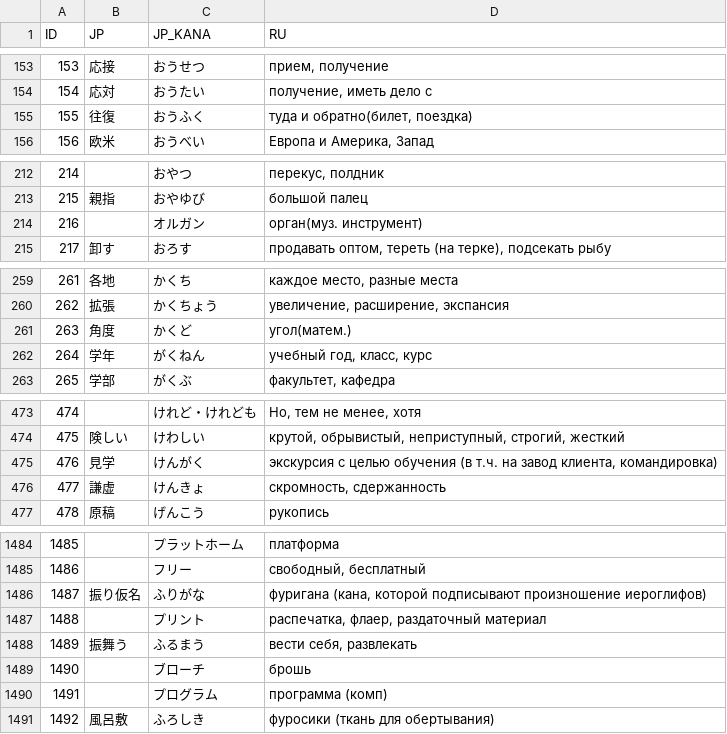
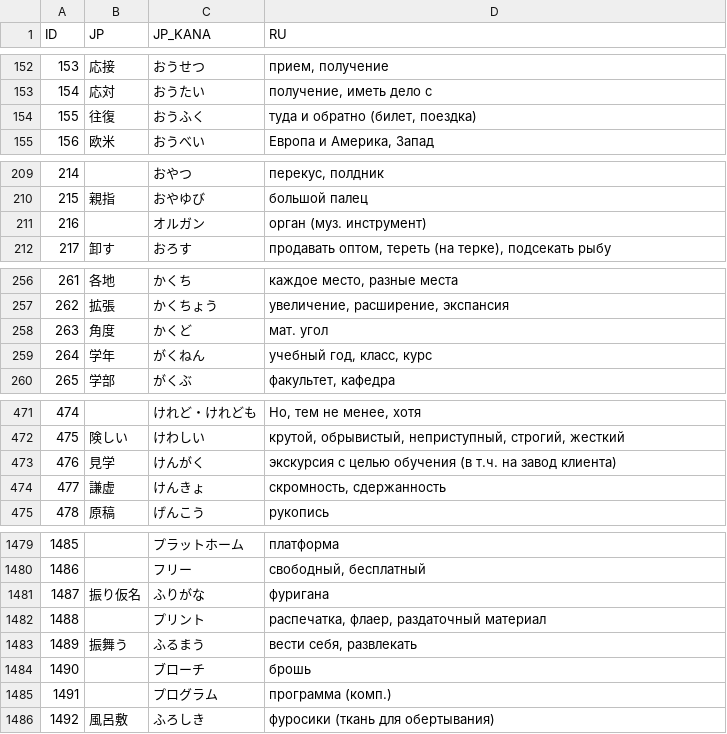
Before and after one commit to gwend/jvocab.data, a CSV file: Vocab_N2.csv, drawn as a sheet; only a part is shown, gaps mark what is left out; the diff covers the shown part only.

```diff
--- a/Vocab_N2.csv
+++ b/Vocab_N2.csv
@@ -154,3 +153,3 @@ ID;JP;JP_KANA;RU
 154;応対;おうたい;получение, иметь дело с
-155;往復;おうふく;туда и обратно(билет, поездка)
+155;往復;おうふく;туда и обратно (билет, поездка)
 156;欧米;おうべい;Европа и Америка, Запад
@@ -213,3 +210,3 @@ ID;JP;JP_KANA;RU
 215;親指;おやゆび;большой палец
-216;;オルガン;орган(муз. инструмент)
+216;;オルガン;орган (муз. инструмент)
 217;卸す;おろす;продавать оптом, тереть (на терке), подсекать рыбу
@@ -260,3 +257,3 @@ ID;JP;JP_KANA;RU
 262;拡張;かくちょう;увеличение, расширение, экспансия
-263;角度;かくど;угол(матем.)
+263;角度;かくど;мат. угол
 264;学年;がくねん;учебный год, класс, курс
@@ -474,3 +472,3 @@ ID;JP;JP_KANA;RU
 475;険しい;けわしい;крутой, обрывистый, неприступный, строгий, жесткий
-476;見学;けんがく;экскурсия с целью обучения (в т.ч. на завод клиента, командировка)
+476;見学;けんがく;экскурсия с целью обучения (в т.ч. на завод клиента)
 477;謙虚;けんきょ;скромность, сдержанность
@@ -1485,3 +1480,3 @@ ID;JP;JP_KANA;RU
 1486;;フリー;свободный, бесплатный
-1487;振り仮名;ふりがな;фуригана (кана, которой подписывают произношение иероглифов)
+1487;振り仮名;ふりがな;фуригана
 1488;;プリント;распечатка, флаер, раздаточный материал
@@ -1489,3 +1484,3 @@ ID;JP;JP_KANA;RU
 1490;;ブローチ;брошь
-1491;;プログラム;программа (комп)
+1491;;プログラム;программа (комп.)
 1492;風呂敷;ふろしき;фуросики (ткань для обертывания)
```
Also changed, not shown: 1 added row, 6 removed rows and 28 edited cells elsewhere in this file.
